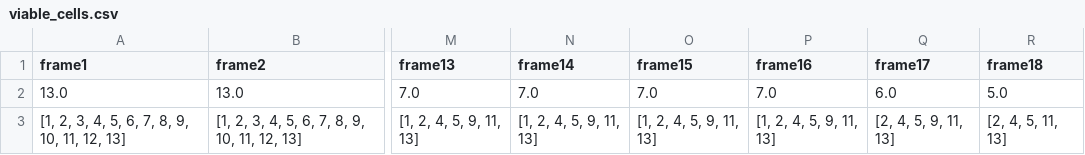
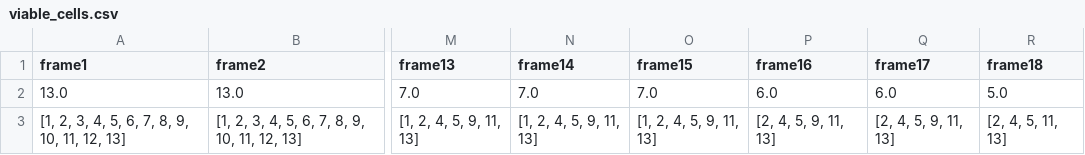
Before and after one commit to Munsky/UQbio2024_Team3, a CSV file: Drug8_1000nM/rep2_FOV1/viable_cells.csv, drawn as a sheet; only a part is shown, gaps mark what is left out; the diff names each change by its address in the sheet, - before the commit and + after, or states it on an @@ line.

```diff
--- a/Drug8_1000nM/rep2_FOV1/viable_cells.csv
+++ b/Drug8_1000nM/rep2_FOV1/viable_cells.csv
-P2 (frame16): 7.0
+P2 (frame16): 6.0
-P3 (frame16): [1, 2, 4, 5, 9, 11, 13]
+P3 (frame16): [2, 4, 5, 9, 11, 13]
```
Also changed, not shown: Drug8_1000nM/rep1_FOV5/viable_cells.csv, Drug8_1000nM/rep2_FOV2/viable_cells.csv, 1 other file.
